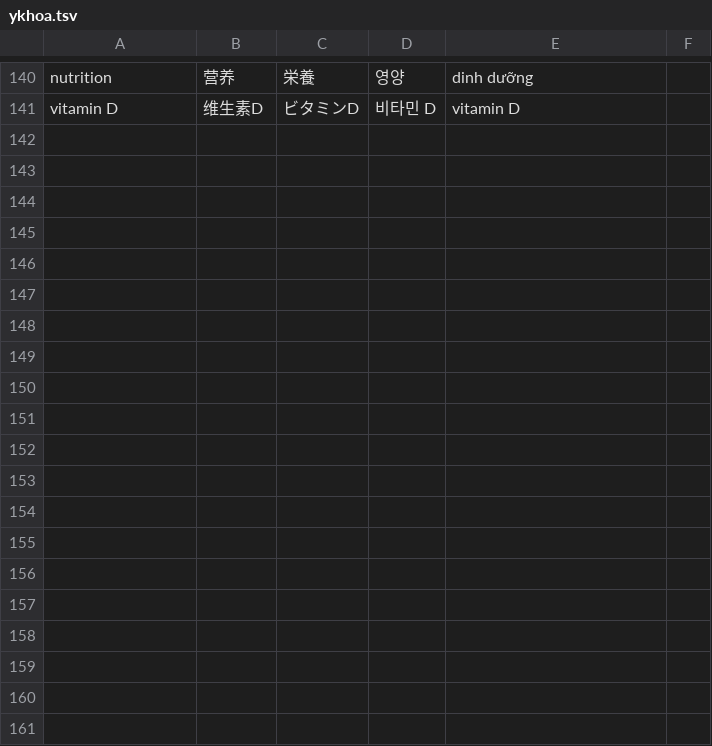
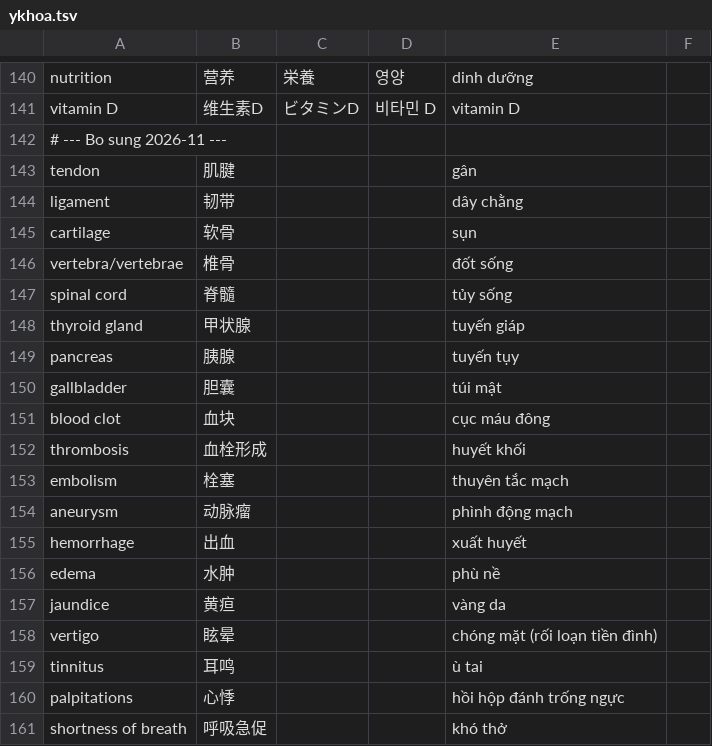
Before and after one commit to vqvinh1909/LangScan, a TSV file: data/terms/ykhoa.tsv, drawn as a sheet; only a part is shown, gaps mark what is left out; the diff covers the shown part only.

```diff
--- a/data/terms/ykhoa.tsv
+++ b/data/terms/ykhoa.tsv
@@ -141 +141,21 @@ nutrition	营养	栄養	영양	dinh dưỡng
 vitamin D	维生素D	ビタミンD	비타민 D	vitamin D
+# --- Bo sung 2026-11 ---
+tendon	肌腱			gân
+ligament	韧带			dây chằng
+cartilage	软骨			sụn
+vertebra/vertebrae	椎骨			đốt sống
+spinal cord	脊髓			tủy sống
+thyroid gland	甲状腺			tuyến giáp
+pancreas	胰腺			tuyến tụy
+gallbladder	胆囊			túi mật
+blood clot	血块			cục máu đông
+thrombosis	血栓形成			huyết khối
+embolism	栓塞			thuyên tắc mạch
+aneurysm	动脉瘤			phình động mạch
+hemorrhage	出血			xuất huyết
+edema	水肿			phù nề
+jaundice	黄疸			vàng da
+vertigo	眩晕			chóng mặt (rối loạn tiền đình)
+tinnitus	耳鸣			ù tai
+palpitations	心悸			hồi hộp đánh trống ngực
+shortness of breath	呼吸急促			khó thở
```
Also changed, not shown: 34 added rows elsewhere in this file, data/terms/it.tsv, data/terms/kinhte.tsv, 13 other files.
